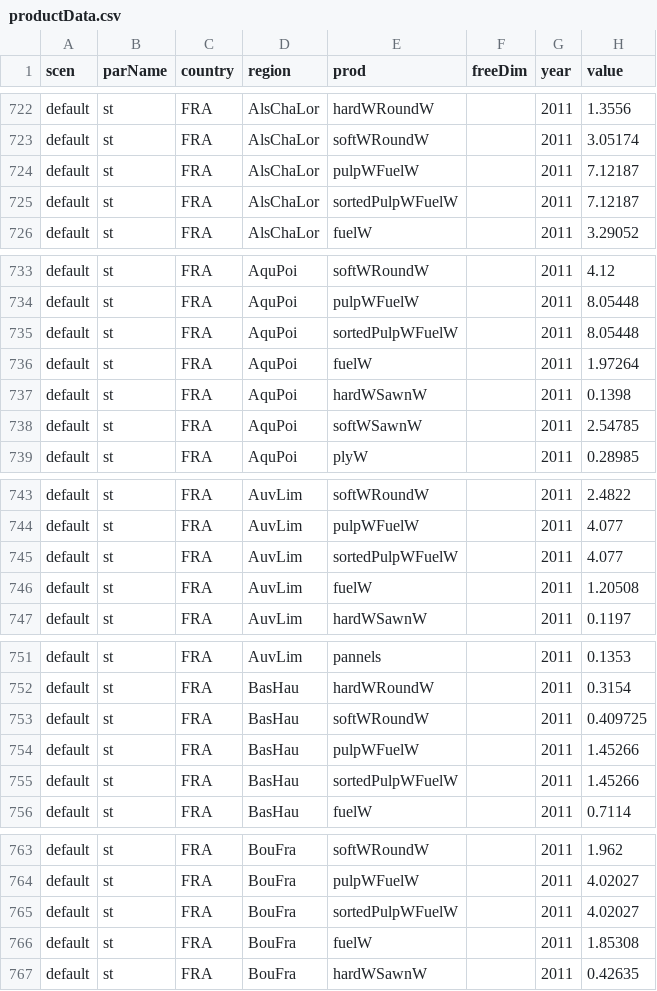
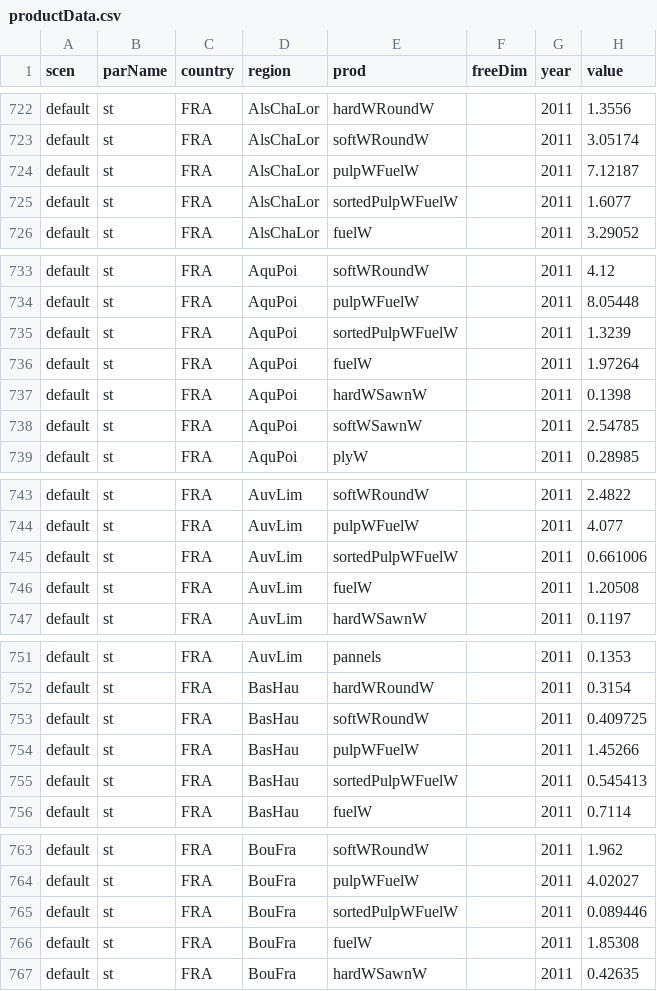
Before and after one commit to LEFNancy/ffsm_pp, a CSV file: 00_private/2019_elorang/data/output/results/productData.csv, drawn as a sheet; only a part is shown, gaps mark what is left out; the diff covers the shown part only.

Commit message:
Correcting bug in computeInventory() Adjust the initial supply of sortedPulpWFuelW. For that we stayed coherent with data already implemented in FFSM (pulpW), but it gives a lower number than external data.
Now goes to optimization 2013

```diff
--- a/00_private/2019_elorang/data/output/results/productData.csv
+++ b/00_private/2019_elorang/data/output/results/productData.csv
@@ -724,3 +724,3 @@ default;st;FRA;AlsChaLor;softWRoundW;;2011;3.05174;
 default;st;FRA;AlsChaLor;pulpWFuelW;;2011;7.12187;
-default;st;FRA;AlsChaLor;sortedPulpWFuelW;;2011;7.12187;
+default;st;FRA;AlsChaLor;sortedPulpWFuelW;;2011;1.6077;
 default;st;FRA;AlsChaLor;fuelW;;2011;3.29052;
@@ -734,3 +734,3 @@ default;st;FRA;AquPoi;softWRoundW;;2011;4.12;
 default;st;FRA;AquPoi;pulpWFuelW;;2011;8.05448;
-default;st;FRA;AquPoi;sortedPulpWFuelW;;2011;8.05448;
+default;st;FRA;AquPoi;sortedPulpWFuelW;;2011;1.3239;
 default;st;FRA;AquPoi;fuelW;;2011;1.97264;
@@ -744,3 +744,3 @@ default;st;FRA;AuvLim;softWRoundW;;2011;2.4822;
 default;st;FRA;AuvLim;pulpWFuelW;;2011;4.077;
-default;st;FRA;AuvLim;sortedPulpWFuelW;;2011;4.077;
+default;st;FRA;AuvLim;sortedPulpWFuelW;;2011;0.661006;
 default;st;FRA;AuvLim;fuelW;;2011;1.20508;
@@ -754,3 +754,3 @@ default;st;FRA;BasHau;softWRoundW;;2011;0.409725;
 default;st;FRA;BasHau;pulpWFuelW;;2011;1.45266;
-default;st;FRA;BasHau;sortedPulpWFuelW;;2011;1.45266;
+default;st;FRA;BasHau;sortedPulpWFuelW;;2011;0.545413;
 default;st;FRA;BasHau;fuelW;;2011;0.7114;
@@ -764,3 +764,3 @@ default;st;FRA;BouFra;softWRoundW;;2011;1.962;
 default;st;FRA;BouFra;pulpWFuelW;;2011;4.02027;
-default;st;FRA;BouFra;sortedPulpWFuelW;;2011;4.02027;
+default;st;FRA;BouFra;sortedPulpWFuelW;;2011;0.089446;
 default;st;FRA;BouFra;fuelW;;2011;1.85308;
```
Also changed, not shown: 91 edited cells elsewhere in this file, 00_private/2019_elorang/data/output/results/carbonBalance.csv, 3 other files.
